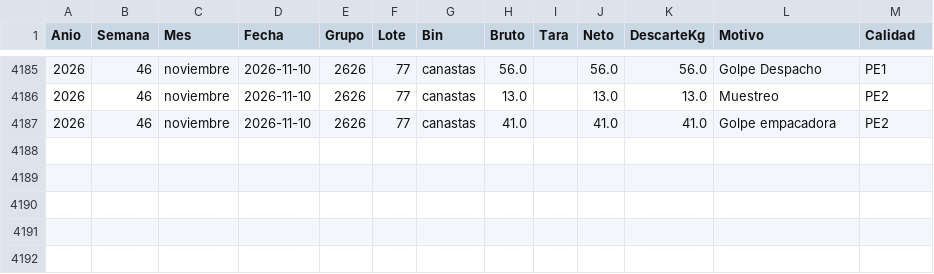
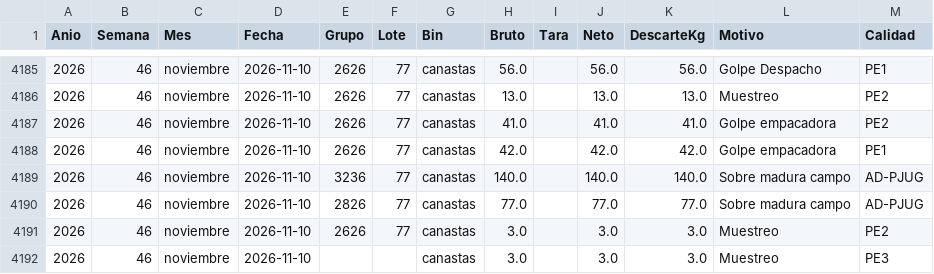
Before and after one commit to logisticaguapa-arch/inventario-fruta, a CSV file: descarte.csv, drawn as a sheet; only a part is shown, gaps mark what is left out; the diff names each change by its address in the sheet, - before the commit and + after, or states it on an @@ line.

```diff
--- a/descarte.csv
+++ b/descarte.csv
+row 4188: 2026 | 46 | noviembre | 2026-11-10 | 2626 | 77 | canastas | 42.0 |  | 42.0 | 42.0 | Golpe empacadora | PE1
+row 4189: 2026 | 46 | noviembre | 2026-11-10 | 3236 | 77 | canastas | 140.0 |  | 140.0 | 140.0 | Sobre madura campo | AD-PJUG
+row 4190: 2026 | 46 | noviembre | 2026-11-10 | 2826 | 77 | canastas | 77.0 |  | 77.0 | 77.0 | Sobre madura campo | AD-PJUG
+row 4191: 2026 | 46 | noviembre | 2026-11-10 | 2626 | 77 | canastas | 3.0 |  | 3.0 | 3.0 | Muestreo | PE2
+row 4192: 2026 | 46 | noviembre | 2026-11-10 |  |  | canastas | 3.0 |  | 3.0 | 3.0 | Muestreo | PE3
```
Also changed, not shown: horaingreso.csv, inventario.csv, 3 other files.
